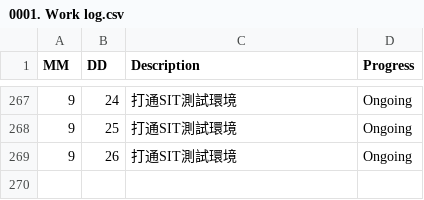
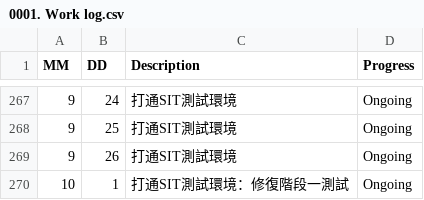
Before and after one commit to AustinLiao69/Project-LCAS-Sandbox, a CSV file: 00. Master_Project document/0001. Work log.csv, drawn as a sheet; only a part is shown, gaps mark what is left out.

Commit message:
ok

```diff
--- a/00. Master_Project document/0001. Work log.csv
+++ b/00. Master_Project document/0001. Work log.csv
@@ -269 +269,2 @@ MM 	 DD 	 Description 	    Progress
 9	26	 打通SIT測試環境 	 Ongoing
+10	1	 打通SIT測試環境：修復階段一測試 	 Ongoing
```
